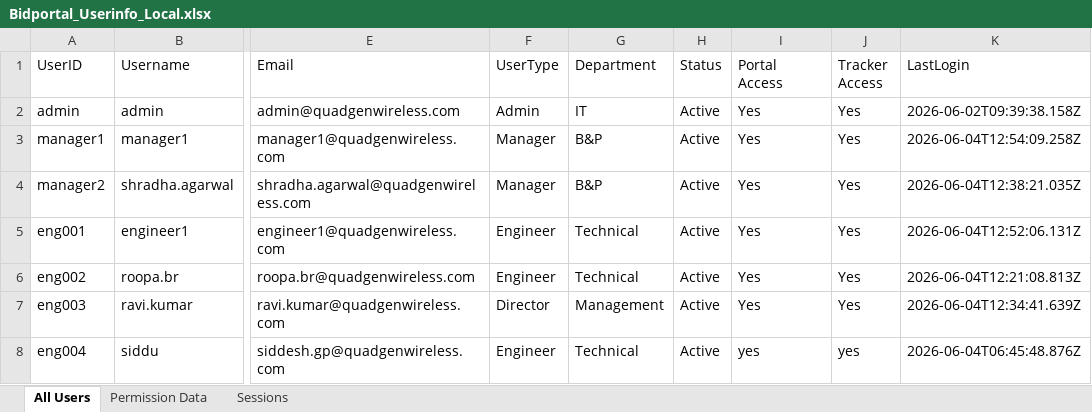
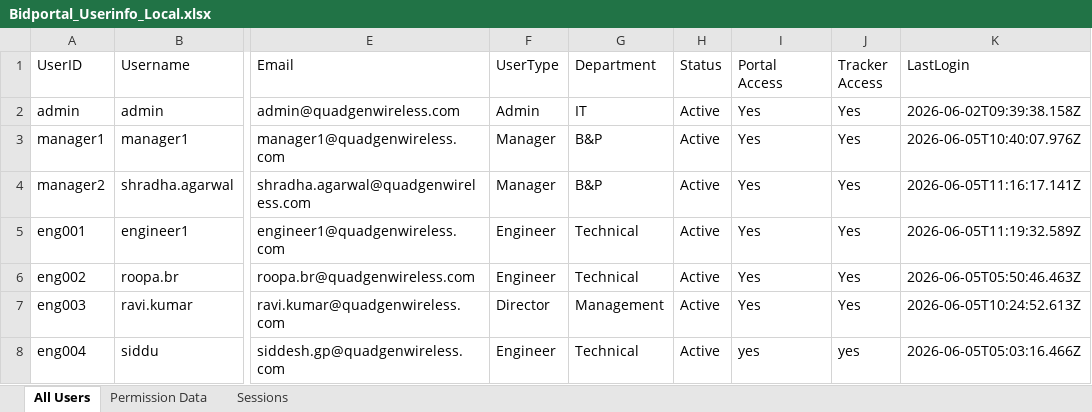
Before and after one commit to siddesh051/BMS-Project, an Excel workbook: Bid_Config_Files_Local/Bidportal_Userinfo_Local.xlsx, sheet All Users, drawn as a sheet; only a part is shown, gaps mark what is left out; values as stored, in another font and other column widths than the file's, no borders; the diff names each change by its address in the sheet, - before the commit and + after, or states it on an @@ line.

```diff
--- a/Bid_Config_Files_Local/Bidportal_Userinfo_Local.xlsx (sheet All Users)
+++ b/Bid_Config_Files_Local/Bidportal_Userinfo_Local.xlsx (sheet All Users)
-K3 (LastLogin): 2026-06-04T12:54:09.258Z
+K3 (LastLogin): 2026-06-05T10:40:07.976Z
-K4 (LastLogin): 2026-06-04T12:38:21.035Z
+K4 (LastLogin): 2026-06-05T11:16:17.141Z
-K5 (LastLogin): 2026-06-04T12:52:06.131Z
+K5 (LastLogin): 2026-06-05T11:19:32.589Z
-K6 (LastLogin): 2026-06-04T12:21:08.813Z
+K6 (LastLogin): 2026-06-05T05:50:46.463Z
-K7 (LastLogin): 2026-06-04T12:34:41.639Z
+K7 (LastLogin): 2026-06-05T10:24:52.613Z
-K8 (LastLogin): 2026-06-04T06:45:48.876Z
+K8 (LastLogin): 2026-06-05T05:03:16.466Z
```
Also changed, not shown: Bid_Config_Files_Local/BidMasterFiles_Local.xlsx, 50 other files.
